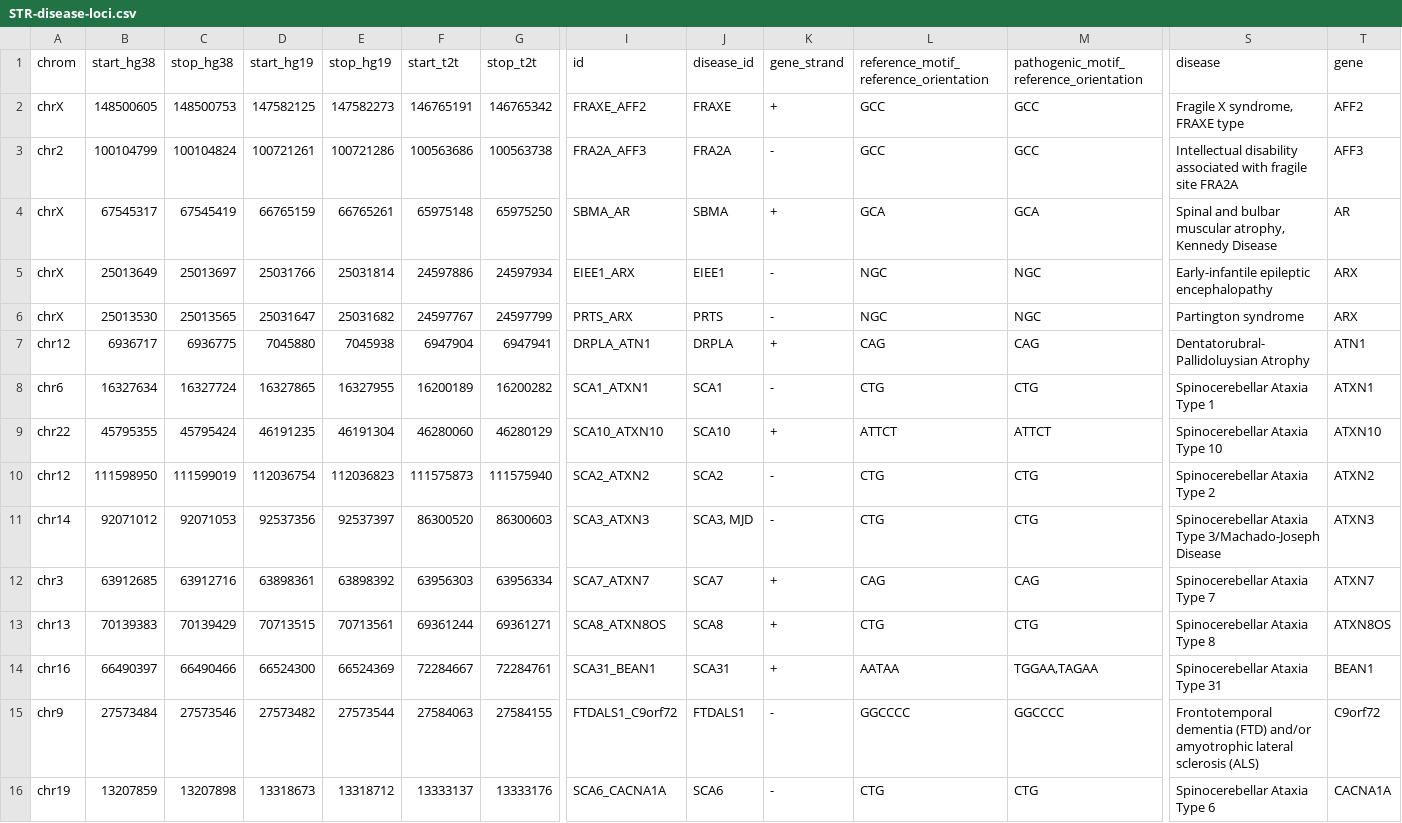
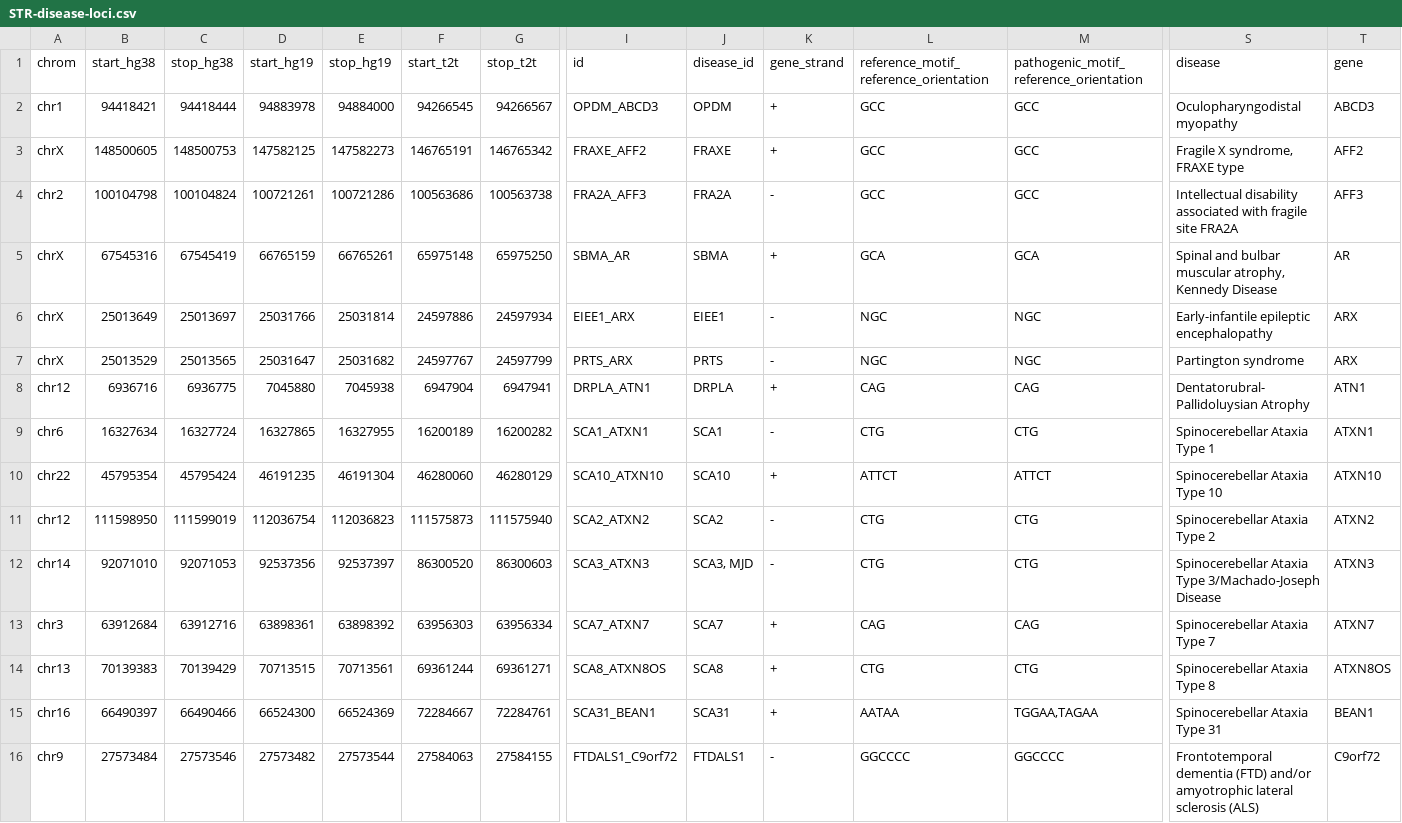
Before and after one commit to dashnowlab/STRchive, a CSV file: data/STR-disease-loci.csv, drawn as a sheet; only a part is shown, gaps mark what is left out; the shorter side is filled out with more unchanged rows; addresses are those after the commit; rows hold the shown columns only; the diff covers the shown part only; the diff names each change by its address in the sheet, - before the commit and + after, or states it on an @@ line.

```diff
--- a/data/STR-disease-loci.csv
+++ b/data/STR-disease-loci.csv
+row 2: chr1 | 94418421 | 94418444 | 94883978 | 94884000 | 94266545 | 94266567 | OPDM_ABCD3 | OPDM | + | GCC | GCC | Oculopharyngodistal myopathy | ABCD3
-B4 (start_hg38): 100104799
+B4 (start_hg38): 100104798
-B5 (start_hg38): 67545317
+B5 (start_hg38): 67545316
-B7 (start_hg38): 25013530
+B7 (start_hg38): 25013529
-B8 (start_hg38): 6936717
+B8 (start_hg38): 6936716
-B10 (start_hg38): 45795355
+B10 (start_hg38): 45795354
-B12 (start_hg38): 92071012
+B12 (start_hg38): 92071010
-B13 (start_hg38): 63912685
+B13 (start_hg38): 63912684
```
Also changed, not shown: 1 added row, 2 removed rows, 7 moved rows and 10 edited cells elsewhere in this file.
